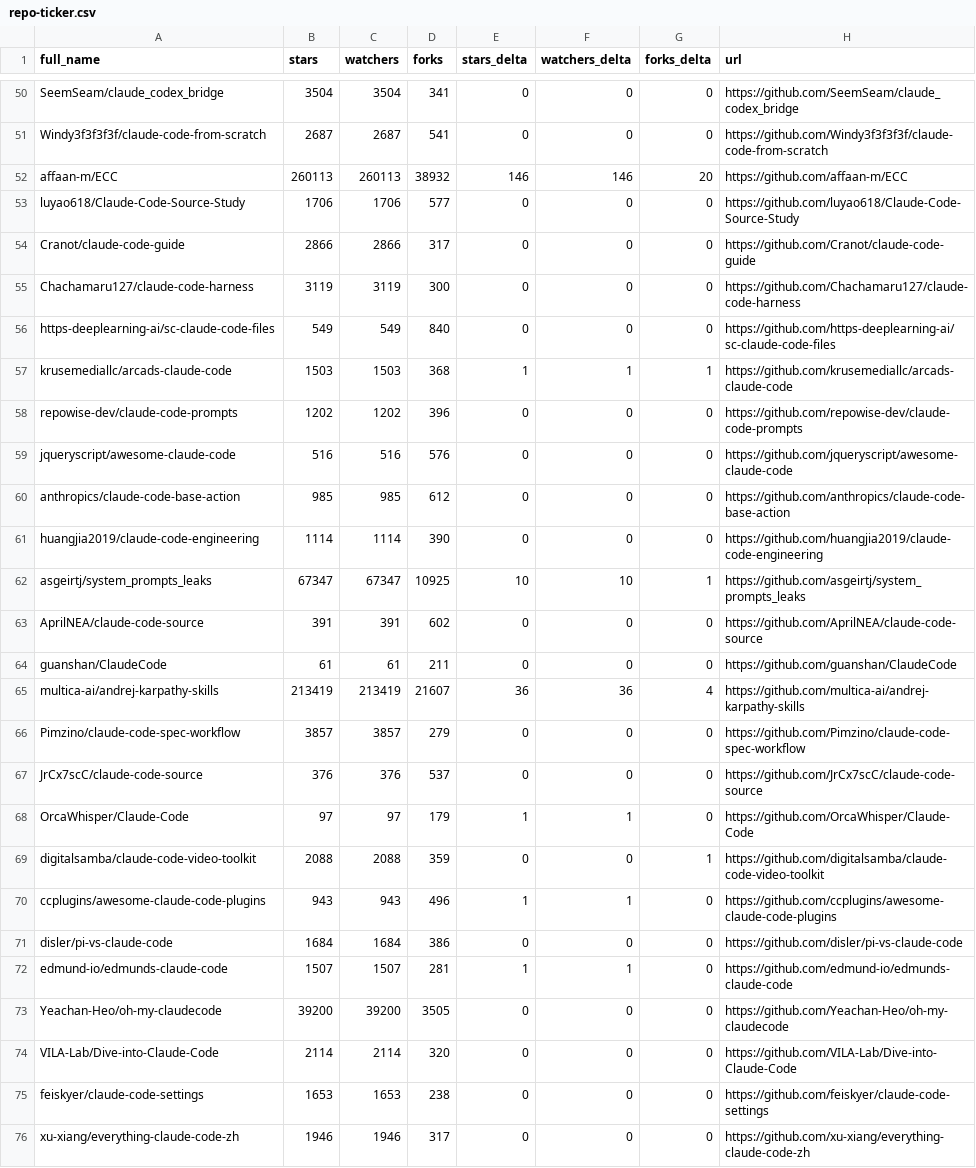
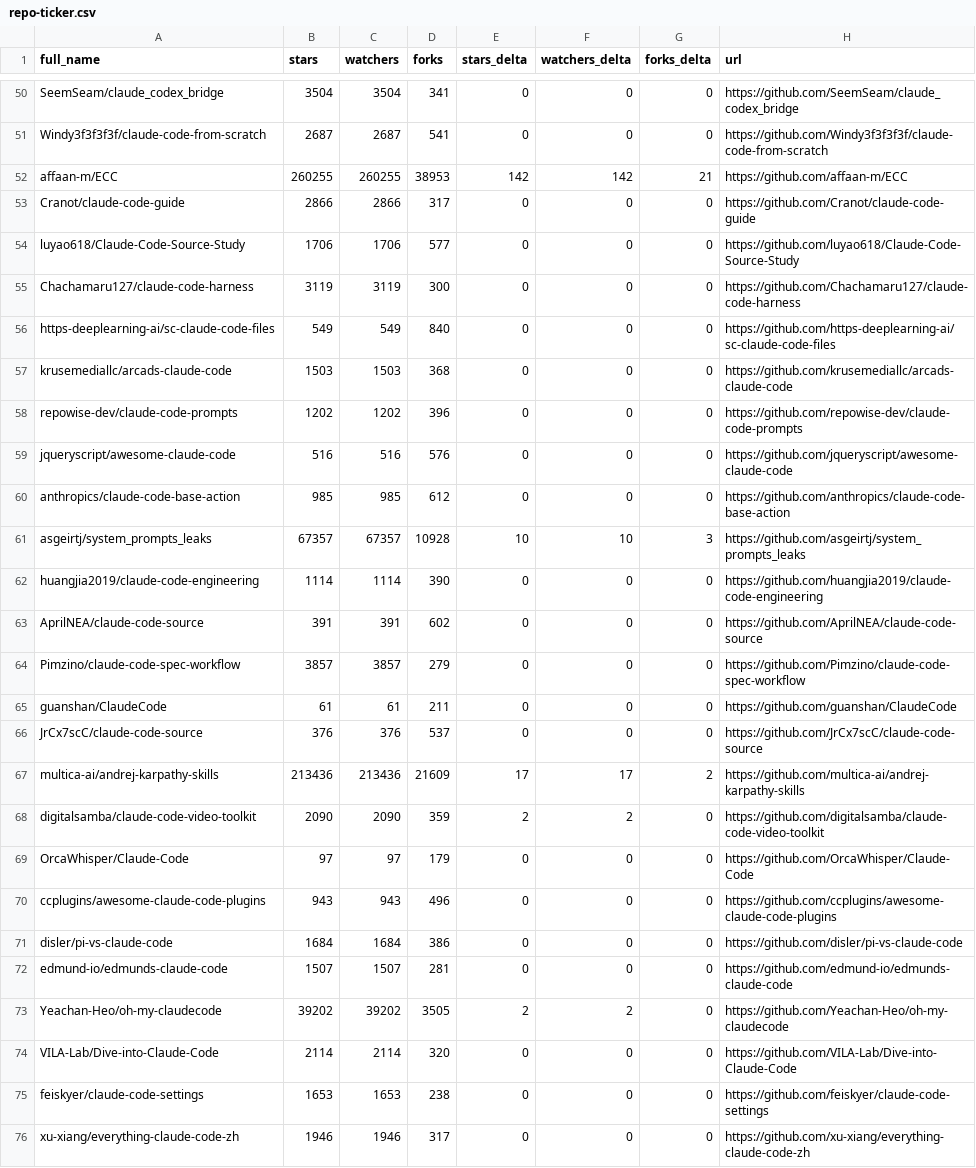
Before and after one commit to G1wrgoss/awesome-claude-code, a CSV file: data/repo-ticker.csv, drawn as a sheet; only a part is shown, gaps mark what is left out; the diff covers the shown part only.

```diff
--- a/data/repo-ticker.csv
+++ b/data/repo-ticker.csv
@@ -51,8 +51,8 @@ SeemSeam/claude_codex_bridge,3504,3504,341,0,0,0,https://github.com/SeemSeam/cla
 Windy3f3f3f3f/claude-code-from-scratch,2687,2687,541,0,0,0,https://github.com/Windy3f3f3f3f/claude-code-from-scratch
-affaan-m/ECC,260113,260113,38932,146,146,20,https://github.com/affaan-m/ECC
+affaan-m/ECC,260255,260255,38953,142,142,21,https://github.com/affaan-m/ECC
+Cranot/claude-code-guide,2866,2866,317,0,0,0,https://github.com/Cranot/claude-code-guide
 luyao618/Claude-Code-Source-Study,1706,1706,577,0,0,0,https://github.com/luyao618/Claude-Code-Source-Study
-Cranot/claude-code-guide,2866,2866,317,0,0,0,https://github.com/Cranot/claude-code-guide
 Chachamaru127/claude-code-harness,3119,3119,300,0,0,0,https://github.com/Chachamaru127/claude-code-harness
 https-deeplearning-ai/sc-claude-code-files,549,549,840,0,0,0,https://github.com/https-deeplearning-ai/sc-claude-code-files
-krusemediallc/arcads-claude-code,1503,1503,368,1,1,1,https://github.com/krusemediallc/arcads-claude-code
+krusemediallc/arcads-claude-code,1503,1503,368,0,0,0,https://github.com/krusemediallc/arcads-claude-code
 repowise-dev/claude-code-prompts,1202,1202,396,0,0,0,https://github.com/repowise-dev/claude-code-prompts
@@ -60,15 +60,15 @@ jqueryscript/awesome-claude-code,516,516,576,0,0,0,https://github.com/jqueryscri
 anthropics/claude-code-base-action,985,985,612,0,0,0,https://github.com/anthropics/claude-code-base-action
+asgeirtj/system_prompts_leaks,67357,67357,10928,10,10,3,https://github.com/asgeirtj/system_prompts_leaks
 huangjia2019/claude-code-engineering,1114,1114,390,0,0,0,https://github.com/huangjia2019/claude-code-engineering
-asgeirtj/system_prompts_leaks,67347,67347,10925,10,10,1,https://github.com/asgeirtj/system_prompts_leaks
 AprilNEA/claude-code-source,391,391,602,0,0,0,https://github.com/AprilNEA/claude-code-source
+Pimzino/claude-code-spec-workflow,3857,3857,279,0,0,0,https://github.com/Pimzino/claude-code-spec-workflow
 guanshan/ClaudeCode,61,61,211,0,0,0,https://github.com/guanshan/ClaudeCode
-multica-ai/andrej-karpathy-skills,213419,213419,21607,36,36,4,https://github.com/multica-ai/andrej-karpathy-skills
-Pimzino/claude-code-spec-workflow,3857,3857,279,0,0,0,https://github.com/Pimzino/claude-code-spec-workflow
 JrCx7scC/claude-code-source,376,376,537,0,0,0,https://github.com/JrCx7scC/claude-code-source
-OrcaWhisper/Claude-Code,97,97,179,1,1,0,https://github.com/OrcaWhisper/Claude-Code
-digitalsamba/claude-code-video-toolkit,2088,2088,359,0,0,1,https://github.com/digitalsamba/claude-code-video-toolkit
-ccplugins/awesome-claude-code-plugins,943,943,496,1,1,0,https://github.com/ccplugins/awesome-claude-code-plugins
+multica-ai/andrej-karpathy-skills,213436,213436,21609,17,17,2,https://github.com/multica-ai/andrej-karpathy-skills
+digitalsamba/claude-code-video-toolkit,2090,2090,359,2,2,0,https://github.com/digitalsamba/claude-code-video-toolkit
+OrcaWhisper/Claude-Code,97,97,179,0,0,0,https://github.com/OrcaWhisper/Claude-Code
+ccplugins/awesome-claude-code-plugins,943,943,496,0,0,0,https://github.com/ccplugins/awesome-claude-code-plugins
 disler/pi-vs-claude-code,1684,1684,386,0,0,0,https://github.com/disler/pi-vs-claude-code
-edmund-io/edmunds-claude-code,1507,1507,281,1,1,0,https://github.com/edmund-io/edmunds-claude-code
-Yeachan-Heo/oh-my-claudecode,39200,39200,3505,0,0,0,https://github.com/Yeachan-Heo/oh-my-claudecode
+edmund-io/edmunds-claude-code,1507,1507,281,0,0,0,https://github.com/edmund-io/edmunds-claude-code
+Yeachan-Heo/oh-my-claudecode,39202,39202,3505,2,2,0,https://github.com/Yeachan-Heo/oh-my-claudecode
 VILA-Lab/Dive-into-Claude-Code,2114,2114,320,0,0,0,https://github.com/VILA-Lab/Dive-into-Claude-Code
```
Also changed, not shown: 1 added row, 1 removed row, 1 moved row and 86 edited cells elsewhere in this file, 2 other files.
